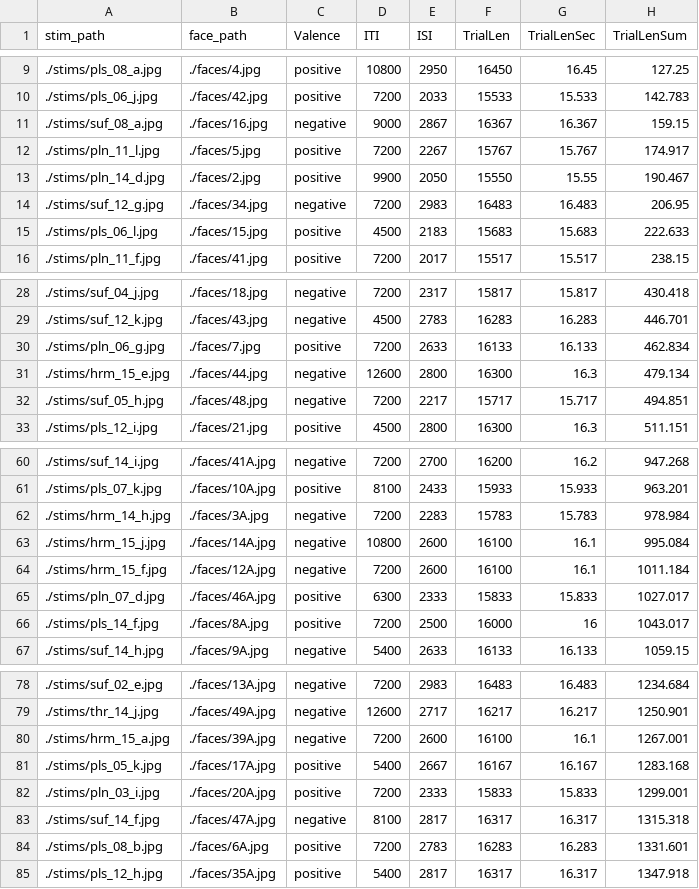
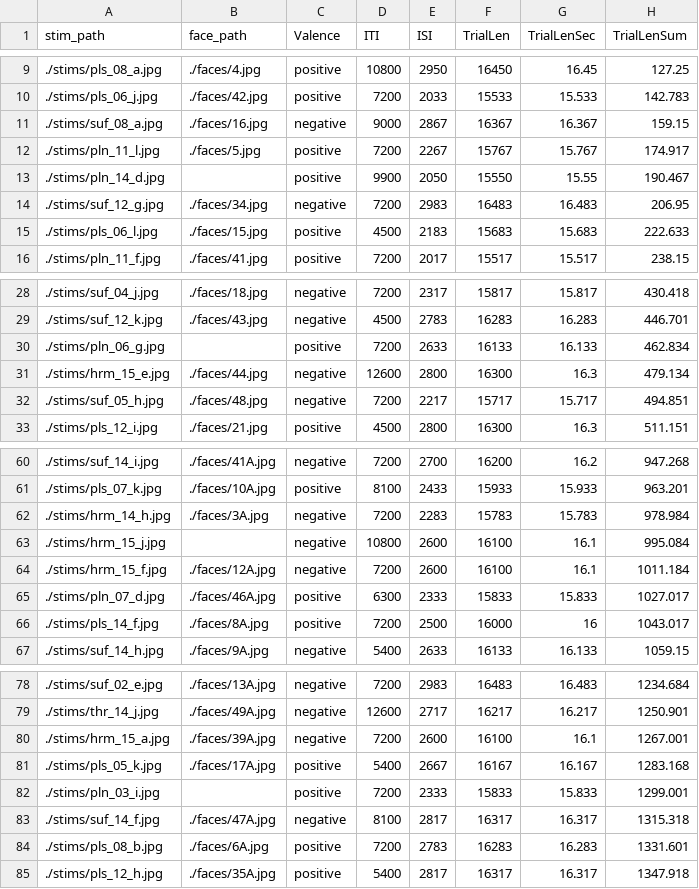
Before and after one commit to uwmadison-chm/psychopy-emoreg, a CSV file: trials.csv, drawn as a sheet; only a part is shown, gaps mark what is left out.

Commit message:
Remove 10 percent of faces

```diff
--- a/trials.csv
+++ b/trials.csv
@@ -12,3 +12,3 @@
 ./stims/pln_11_l.jpg,./faces/5.jpg,positive,7200,2267,15767,15.767,174.917
-./stims/pln_14_d.jpg,./faces/2.jpg,positive,9900,2050,15550,15.55,190.467
+./stims/pln_14_d.jpg,,positive,9900,2050,15550,15.55,190.467
 ./stims/suf_12_g.jpg,./faces/34.jpg,negative,7200,2983,16483,16.483,206.95
@@ -29,3 +29,3 @@
 ./stims/suf_12_k.jpg,./faces/43.jpg,negative,4500,2783,16283,16.283,446.701
-./stims/pln_06_g.jpg,./faces/7.jpg,positive,7200,2633,16133,16.133,462.834
+./stims/pln_06_g.jpg,,positive,7200,2633,16133,16.133,462.834
 ./stims/hrm_15_e.jpg,./faces/44.jpg,negative,12600,2800,16300,16.3,479.134
@@ -62,3 +62,3 @@
 ./stims/hrm_14_h.jpg,./faces/3A.jpg,negative,7200,2283,15783,15.783,978.984
-./stims/hrm_15_j.jpg,./faces/14A.jpg,negative,10800,2600,16100,16.1,995.084
+./stims/hrm_15_j.jpg,,negative,10800,2600,16100,16.1,995.084
 ./stims/hrm_15_f.jpg,./faces/12A.jpg,negative,7200,2600,16100,16.1,1011.184
@@ -81,3 +81,3 @@
 ./stims/pls_05_k.jpg,./faces/17A.jpg,positive,5400,2667,16167,16.167,1283.168
-./stims/pln_03_i.jpg,./faces/20A.jpg,positive,7200,2333,15833,15.833,1299.001
+./stims/pln_03_i.jpg,,positive,7200,2333,15833,15.833,1299.001
 ./stims/suf_14_f.jpg,./faces/47A.jpg,negative,8100,2817,16317,16.317,1315.318
```
